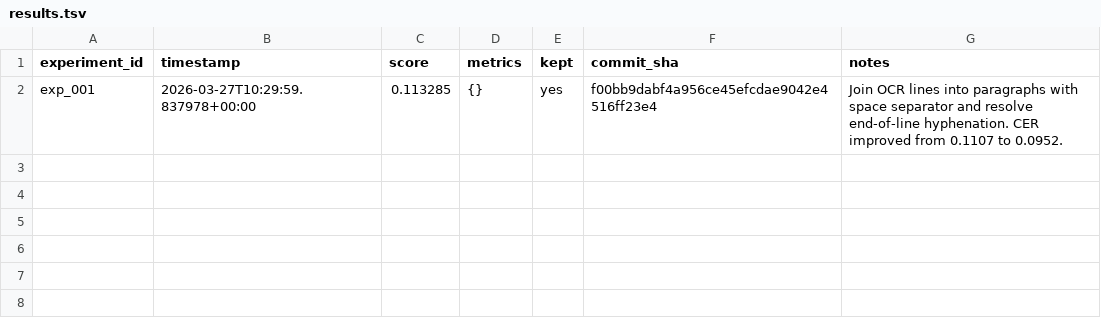
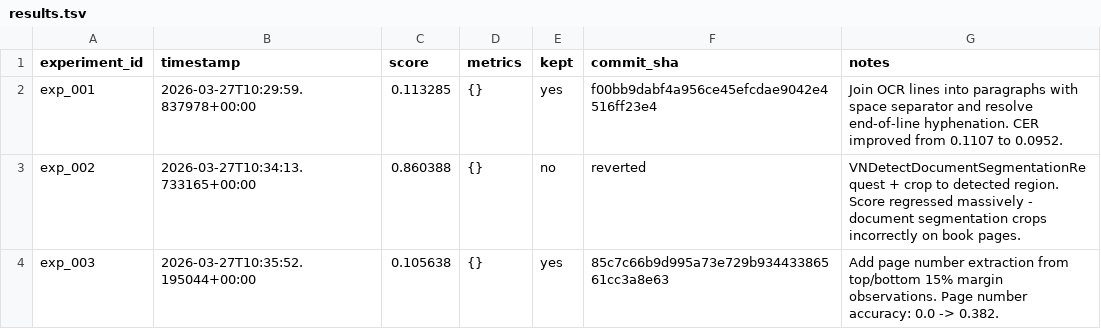
Before and after one commit to nikhaldi/booksnap, a TSV file: ios/lab/results.tsv, drawn as a sheet; the diff names each change by its address in the sheet, - before the commit and + after, or states it on an @@ line.

Commit message:
booksnap-ios: exp_003 — Add page number extraction from top/bottom 15% margin observations. Page number accuracy: 0.0 -> 0.382.

```diff
--- a/ios/lab/results.tsv
+++ b/ios/lab/results.tsv
+row 3: exp_002 | 2026-03-27T10:34:13.733165+00:00 | 0.860388 | {} | no | reverted | VNDetectDocumentSegmentationRequest + crop to detected region. Score regressed massively - document segmentation crops incorrectly on book pages.
+row 4: exp_003 | 2026-03-27T10:35:52.195044+00:00 | 0.105638 | {} | yes | 85c7c66b9d995a73e729b93443386561cc3a8e63 | Add page number extraction from top/bottom 15% margin observations. Page number accuracy: 0.0 -> 0.382.
```
Also changed, not shown: 1 other file.
